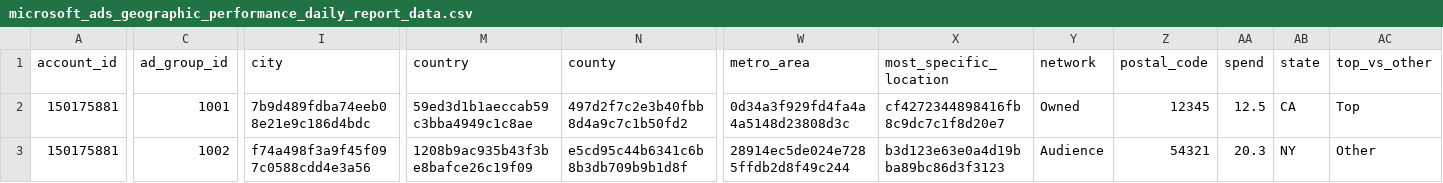
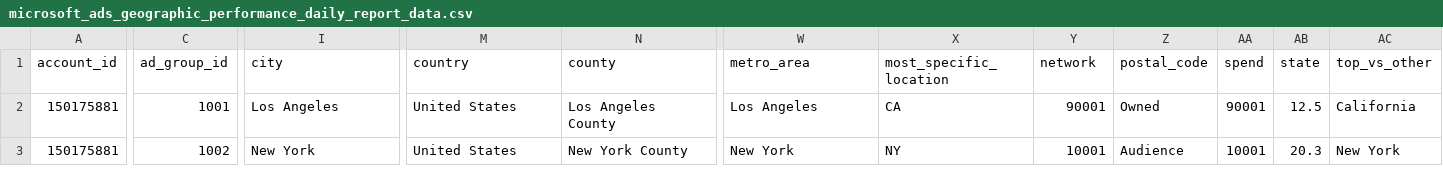
Before and after one commit to fivetran/dbt_microsoft_ads_source, a CSV file: integration_tests/seeds/microsoft_ads_geographic_performance_daily_report_data.csv, drawn as a sheet; only a part is shown, gaps mark what is left out; the diff covers the shown part only; the diff names each change by its address in the sheet, - before the commit and + after, or states it on an @@ line.

```diff
--- a/integration_tests/seeds/microsoft_ads_geographic_performance_daily_report_data.csv
+++ b/integration_tests/seeds/microsoft_ads_geographic_performance_daily_report_data.csv
-I2 (city): 7b9d489fdba74eeb08e21e9c186d4bdc
+I2 (city): Los Angeles
-M2 (country): 59ed3d1b1aeccab59c3bba4949c1c8ae
+M2 (country): United States
-N2 (county): 497d2f7c2e3b40fbb8d4a9c7c1b50fd2
+N2 (county): Los Angeles County
-W2 (metro_area): 0d34a3f929fd4fa4a4a5148d23808d3c
+W2 (metro_area): Los Angeles
-X2 (most_specific_location): cf4272344898416fb8c9dc7c1f8d20e7
+X2 (most_specific_location): CA
-Y2 (network): Owned
+Y2 (network): 90001
-Z2 (postal_code): 12345
+Z2 (postal_code): Owned
-AA2 (spend): 12.5
+AA2 (spend): 90001
-AB2 (state): CA
+AB2 (state): 12.5
-AC2 (top_vs_other): Top
+AC2 (top_vs_other): California
-I3 (city): f74a498f3a9f45f097c0588cdd4e3a56
+I3 (city): New York
-M3 (country): 1208b9ac935b43f3be8bafce26c19f09
+M3 (country): United States
-N3 (county): e5cd95c44b6341c6b8b3db709b9b1d8f
+N3 (county): New York County
-W3 (metro_area): 28914ec5de024e7285ffdb2d8f49c244
+W3 (metro_area): New York
-X3 (most_specific_location): b3d123e63e0a4d19bba89bc86d3f3123
+X3 (most_specific_location): NY
-Y3 (network): Audience
+Y3 (network): 10001
-Z3 (postal_code): 54321
+Z3 (postal_code): Audience
-AA3 (spend): 20.3
+AA3 (spend): 10001
-AB3 (state): NY
+AB3 (state): 20.3
-AC3 (top_vs_other): Other
+AC3 (top_vs_other): New York
```
Also changed, not shown: 92 edited cells elsewhere in this file, integration_tests/seeds/microsoft_ads_ad_history_data.csv, 8 other files.
